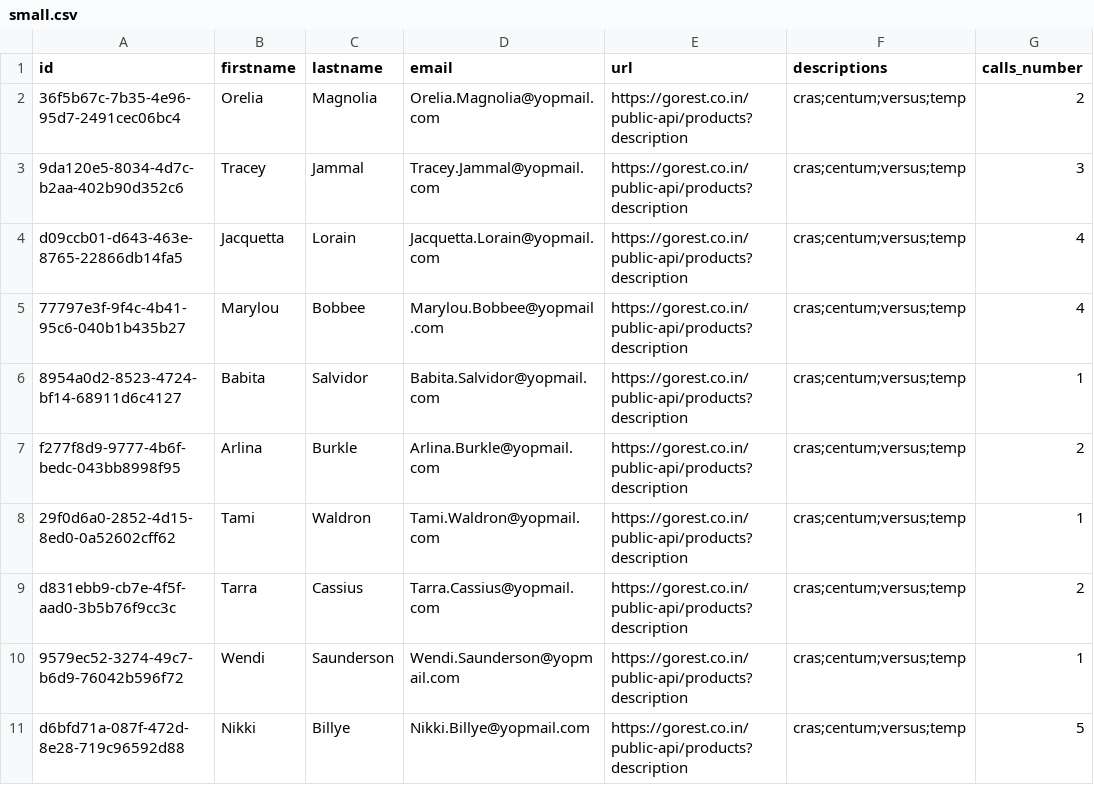
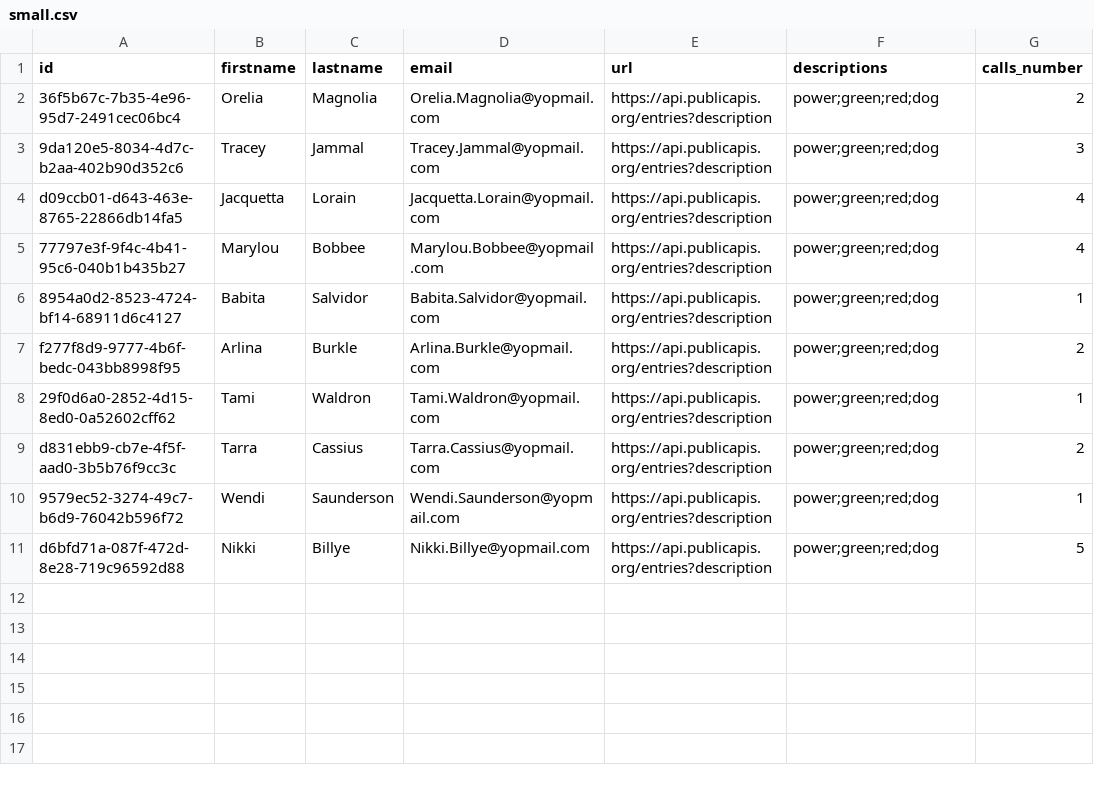
Before and after one commit to matiux/swoole-csv-handler, a CSV file: Resources/small.csv, drawn as a sheet.

Commit message:
wip: rotta per API entries

```diff
--- a/Resources/small.csv
+++ b/Resources/small.csv
@@ -1,11 +1,11 @@
 id,firstname,lastname,email,url,descriptions,calls_number
-36f5b67c-7b35-4e96-95d7-2491cec06bc4,Orelia,Magnolia,Orelia.Magnolia@yopmail.com,https://gorest.co.in/public-api/products?description,cras;centum;versus;temp,2
-9da120e5-8034-4d7c-b2aa-402b90d352c6,Tracey,Jammal,Tracey.Jammal@yopmail.com,https://gorest.co.in/public-api/products?description,cras;centum;versus;temp,3
-d09ccb01-d643-463e-8765-22866db14fa5,Jacquetta,Lorain,Jacquetta.Lorain@yopmail.com,https://gorest.co.in/public-api/products?description,cras;centum;versus;temp,4
-77797e3f-9f4c-4b41-95c6-040b1b435b27,Marylou,Bobbee,Marylou.Bobbee@yopmail.com,https://gorest.co.in/public-api/products?description,cras;centum;versus;temp,4
-8954a0d2-8523-4724-bf14-68911d6c4127,Babita,Salvidor,Babita.Salvidor@yopmail.com,https://gorest.co.in/public-api/products?description,cras;centum;versus;temp,1
-f277f8d9-9777-4b6f-bedc-043bb8998f95,Arlina,Burkle,Arlina.Burkle@yopmail.com,https://gorest.co.in/public-api/products?description,cras;centum;versus;temp,2
-29f0d6a0-2852-4d15-8ed0-0a52602cff62,Tami,Waldron,Tami.Waldron@yopmail.com,https://gorest.co.in/public-api/products?description,cras;centum;versus;temp,1
-d831ebb9-cb7e-4f5f-aad0-3b5b76f9cc3c,Tarra,Cassius,Tarra.Cassius@yopmail.com,https://gorest.co.in/public-api/products?description,cras;centum;versus;temp,2
-9579ec52-3274-49c7-b6d9-76042b596f72,Wendi,Saunderson,Wendi.Saunderson@yopmail.com,https://gorest.co.in/public-api/products?description,cras;centum;versus;temp,1
-d6bfd71a-087f-472d-8e28-719c96592d88,Nikki,Billye,Nikki.Billye@yopmail.com,https://gorest.co.in/public-api/products?description,cras;centum;versus;temp,5
+36f5b67c-7b35-4e96-95d7-2491cec06bc4,Orelia,Magnolia,Orelia.Magnolia@yopmail.com,https://api.publicapis.org/entries?description,power;green;red;dog,2
+9da120e5-8034-4d7c-b2aa-402b90d352c6,Tracey,Jammal,Tracey.Jammal@yopmail.com,https://api.publicapis.org/entries?description,power;green;red;dog,3
+d09ccb01-d643-463e-8765-22866db14fa5,Jacquetta,Lorain,Jacquetta.Lorain@yopmail.com,https://api.publicapis.org/entries?description,power;green;red;dog,4
+77797e3f-9f4c-4b41-95c6-040b1b435b27,Marylou,Bobbee,Marylou.Bobbee@yopmail.com,https://api.publicapis.org/entries?description,power;green;red;dog,4
+8954a0d2-8523-4724-bf14-68911d6c4127,Babita,Salvidor,Babita.Salvidor@yopmail.com,https://api.publicapis.org/entries?description,power;green;red;dog,1
+f277f8d9-9777-4b6f-bedc-043bb8998f95,Arlina,Burkle,Arlina.Burkle@yopmail.com,https://api.publicapis.org/entries?description,power;green;red;dog,2
+29f0d6a0-2852-4d15-8ed0-0a52602cff62,Tami,Waldron,Tami.Waldron@yopmail.com,https://api.publicapis.org/entries?description,power;green;red;dog,1
+d831ebb9-cb7e-4f5f-aad0-3b5b76f9cc3c,Tarra,Cassius,Tarra.Cassius@yopmail.com,https://api.publicapis.org/entries?description,power;green;red;dog,2
+9579ec52-3274-49c7-b6d9-76042b596f72,Wendi,Saunderson,Wendi.Saunderson@yopmail.com,https://api.publicapis.org/entries?description,power;green;red;dog,1
+d6bfd71a-087f-472d-8e28-719c96592d88,Nikki,Billye,Nikki.Billye@yopmail.com,https://api.publicapis.org/entries?description,power;green;red;dog,5
```
Also changed, not shown: 8 other files.
